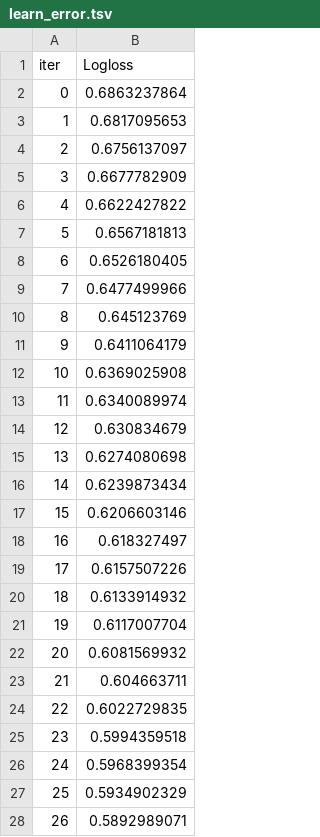
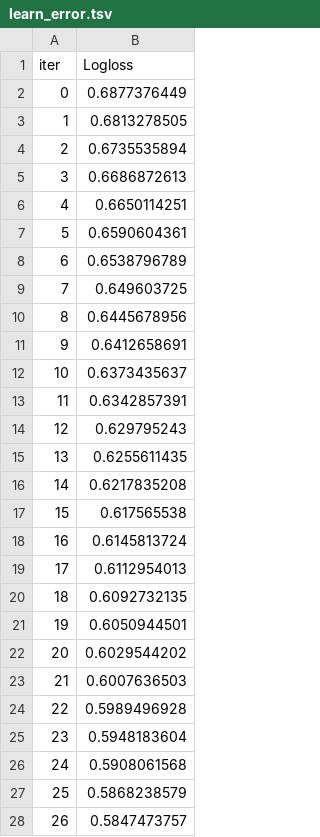
Before and after one commit to smartymetrics/alpha-bot, a TSV file: catboost_info/learn_error.tsv, drawn as a sheet; only a part is shown; the diff covers the shown part only.

```diff
--- a/catboost_info/learn_error.tsv
+++ b/catboost_info/learn_error.tsv
@@ -1,28 +1,28 @@
 iter	Logloss
-0	0.6863237864
-1	0.6817095653
-2	0.6756137097
-3	0.6677782909
-4	0.6622427822
-5	0.6567181813
-6	0.6526180405
-7	0.6477499966
-8	0.645123769
-9	0.6411064179
-10	0.6369025908
-11	0.6340089974
-12	0.630834679
-13	0.6274080698
-14	0.6239873434
-15	0.6206603146
-16	0.618327497
-17	0.6157507226
-18	0.6133914932
-19	0.6117007704
-20	0.6081569932
-21	0.604663711
-22	0.6022729835
-23	0.5994359518
-24	0.5968399354
-25	0.5934902329
-26	0.5892989071
+0	0.6877376449
+1	0.6813278505
+2	0.6735535894
+3	0.6686872613
+4	0.6650114251
+5	0.6590604361
+6	0.6538796789
+7	0.649603725
+8	0.6445678956
+9	0.6412658691
+10	0.6373435637
+11	0.6342857391
+12	0.629795243
+13	0.6255611435
+14	0.6217835208
+15	0.617565538
+16	0.6145813724
+17	0.6112954013
+18	0.6092732135
+19	0.6050944501
+20	0.6029544202
+21	0.6007636503
+22	0.5989496928
+23	0.5948183604
+24	0.5908061568
+25	0.5868238579
+26	0.5847473757
```
Also changed, not shown: 173 edited cells elsewhere in this file, catboost_info/time_left.tsv, 13 other files.
